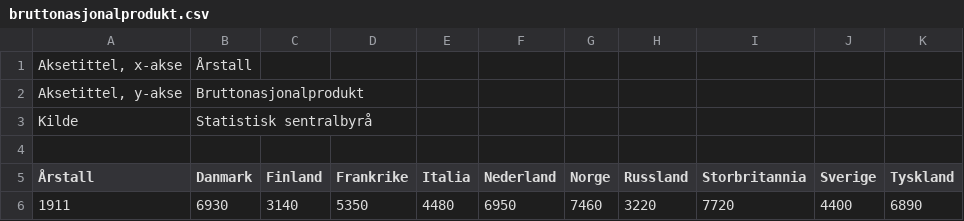
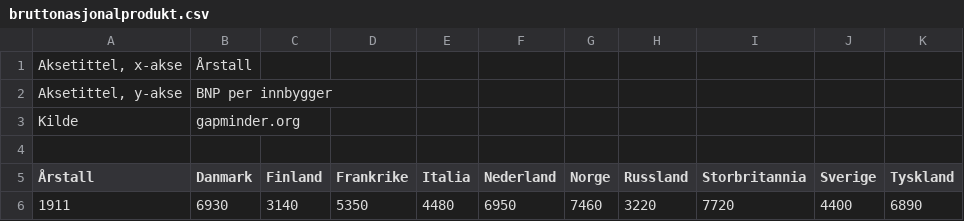
Before and after one commit to NDLANO/statistikk, a CSV file: public/data/bruttonasjonalprodukt.csv, drawn as a sheet; only a part is shown.

```diff
--- a/public/data/bruttonasjonalprodukt.csv
+++ b/public/data/bruttonasjonalprodukt.csv
@@ -1,4 +1,4 @@
 Aksetittel, x-akse;Årstall;;;;;;;;;
-Aksetittel, y-akse;Bruttonasjonalprodukt;;;;;;;;;
-Kilde;Statistisk sentralbyrå;;;;;;;;;
+Aksetittel, y-akse;BNP per innbygger;;;;;;;;;
+Kilde;gapminder.org;;;;;;;;;
 ;;;;;;;;;;
```
Also changed, not shown: 7 other files.
